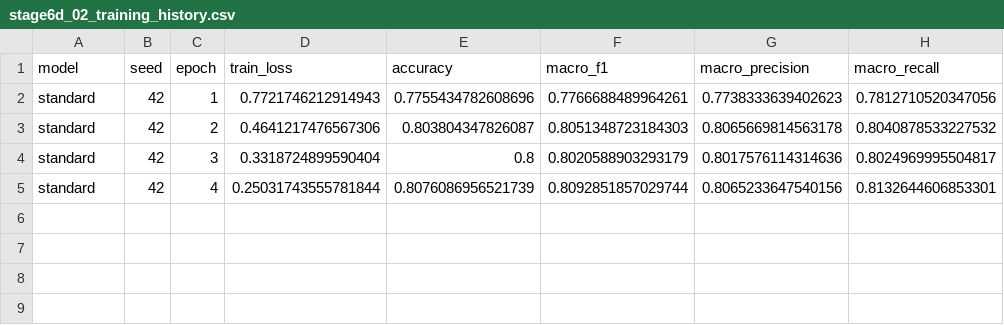
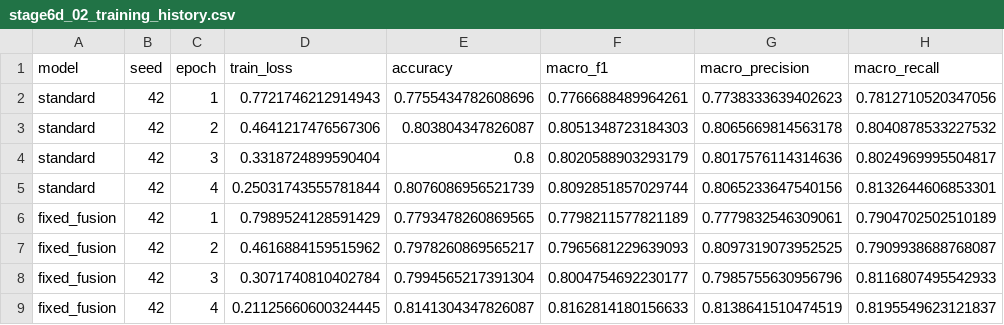
Before and after one commit to ankita6876/bangla-sentiment-research, a CSV file: research_stage6d/tables/stage6d_02_training_history.csv, drawn as a sheet; the diff names each change by its address in the sheet, - before the commit and + after, or states it on an @@ line.

Commit message:
Preserve completed Stage 6D run: fixed_fusion_seed42

```diff
--- a/research_stage6d/tables/stage6d_02_training_history.csv
+++ b/research_stage6d/tables/stage6d_02_training_history.csv
+row 6: fixed_fusion | 42 | 1 | 0.7989524128591429 | 0.7793478260869565 | 0.7798211577821189 | 0.7779832546309061 | 0.7904702502510189
+row 7: fixed_fusion | 42 | 2 | 0.4616884159515962 | 0.7978260869565217 | 0.7965681229639093 | 0.8097319073952525 | 0.7909938688768087
+row 8: fixed_fusion | 42 | 3 | 0.3071740810402784 | 0.7994565217391304 | 0.8004754692230177 | 0.7985755630956796 | 0.8116807495542933
+row 9: fixed_fusion | 42 | 4 | 0.21125660600324445 | 0.8141304347826087 | 0.8162814180156633 | 0.8138641510474519 | 0.8195549623121837
```
Also changed, not shown: research_stage6d/tables/stage6d_01_seed_results.csv, 1 other file.
